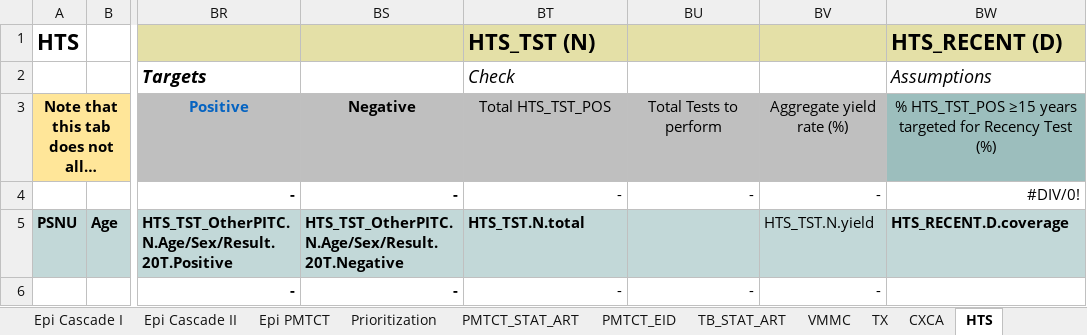
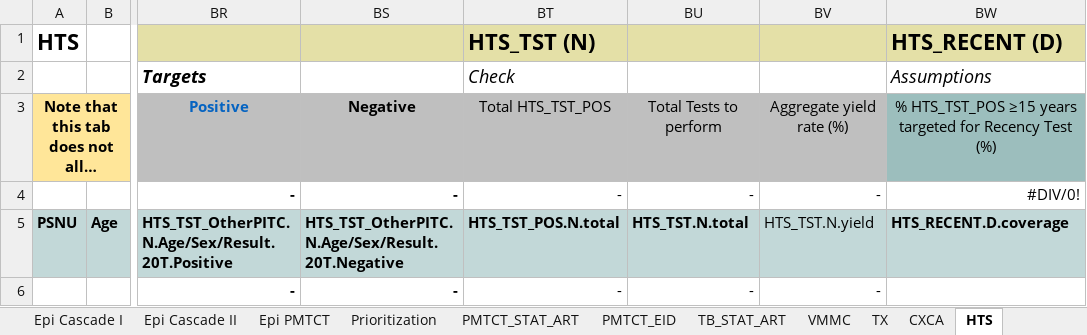
Before and after one commit to pepfar-datim/datapackr, an Excel workbook: data-raw/COP19_Data_Pack_Template_vFINAL.xlsx, sheet HTS, drawn as a sheet; only a part is shown, gaps mark what is left out; long unchanged cells end in …; values as stored, in another font and other column widths than the file's, no borders; conditional formats not drawn; the diff names each change by its address in the sheet, - before the commit and + after, or states it on an @@ line.

```diff
--- a/data-raw/COP19_Data_Pack_Template_vFINAL.xlsx (sheet HTS)
+++ b/data-raw/COP19_Data_Pack_Template_vFINAL.xlsx (sheet HTS)
-BT5: HTS_TST.N.total
+BT5: HTS_TST_POS.N.total
-BU5: (empty)
+BU5: HTS_TST.N.total
```
Also changed, not shown: sheet Summary, 2 other files.
